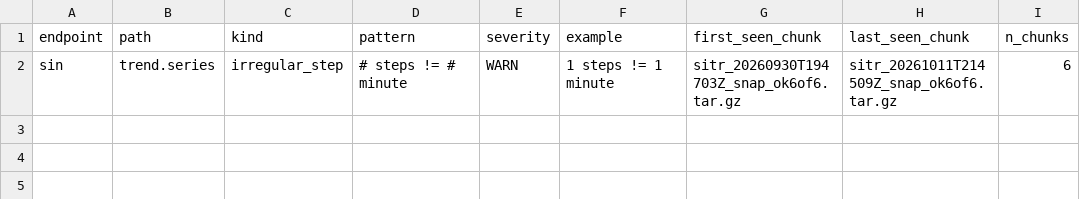
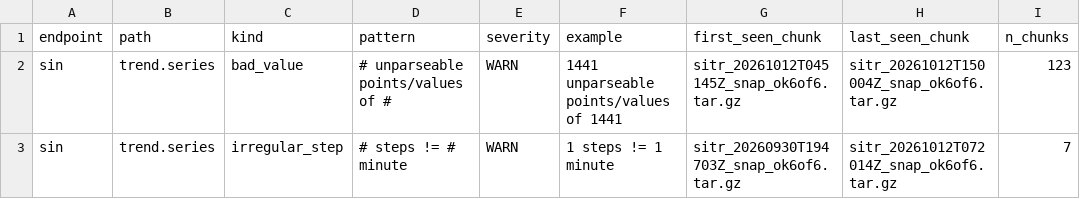
Before and after one commit to amaya507/sitr-panama-archive, a CSV file: data/manifest/drift_log.csv, drawn as a sheet.

```diff
--- a/data/manifest/drift_log.csv
+++ b/data/manifest/drift_log.csv
@@ -1,2 +1,3 @@
 endpoint,path,kind,pattern,severity,example,first_seen_chunk,last_seen_chunk,n_chunks
-sin,trend.series,irregular_step,# steps != # minute,WARN,1 steps != 1 minute,sitr_20260930T194703Z_snap_ok6of6.tar.gz,sitr_20261011T214509Z_snap_ok6of6.tar.gz,6
+sin,trend.series,bad_value,# unparseable points/values of #,WARN,1441 unparseable points/values of 1441,sitr_20261012T045145Z_snap_ok6of6.tar.gz,sitr_20261012T150004Z_snap_ok6of6.tar.gz,123
+sin,trend.series,irregular_step,# steps != # minute,WARN,1 steps != 1 minute,sitr_20260930T194703Z_snap_ok6of6.tar.gz,sitr_20261012T072014Z_snap_ok6of6.tar.gz,7
```
Also changed, not shown: data/manifest/endpoint_probes.csv, data/manifest/snapshot_cadence.csv, 22 other files.
